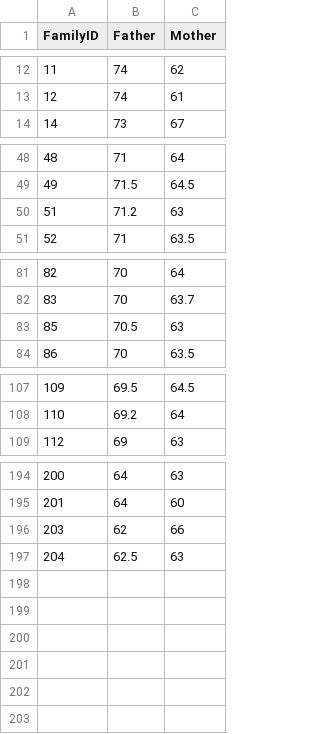
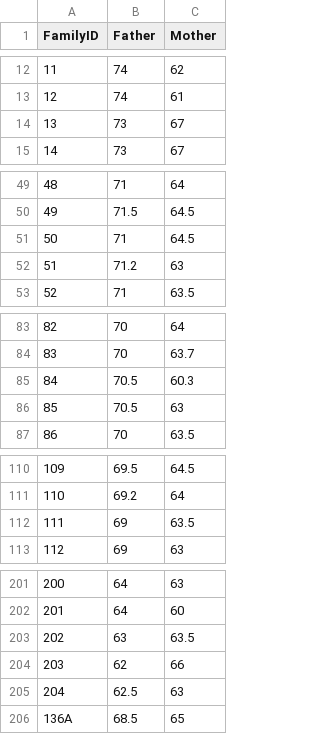
Before and after one commit to STAT-JET-ASU/Datasets, a CSV file: Instructor/galtonparentheights.csv, drawn as a sheet; only a part is shown, gaps mark what is left out; the diff covers the shown part only.

Commit message:
Update galtonparentheights.csv
Updated for all parents' heights (205 families)

```diff
--- a/Instructor/galtonparentheights.csv
+++ b/Instructor/galtonparentheights.csv
@@ -13,2 +13,3 @@
 12,74,61
+13,73,67
 14,73,67
@@ -49,2 +50,3 @@
 49,71.5,64.5
+50,71,64.5
 51,71.2,63
@@ -82,2 +84,3 @@
 83,70,63.7
+84,70.5,60.3
 85,70.5,63
@@ -108,2 +111,3 @@
 110,69.2,64
+111,69,63.5
 112,69,63
@@ -195,3 +202,5 @@
 201,64,60
+202,63,63.5
 203,62,66
 204,62.5,63
+136A,68.5,65
```
Also changed, not shown: 3 added rows elsewhere in this file.
